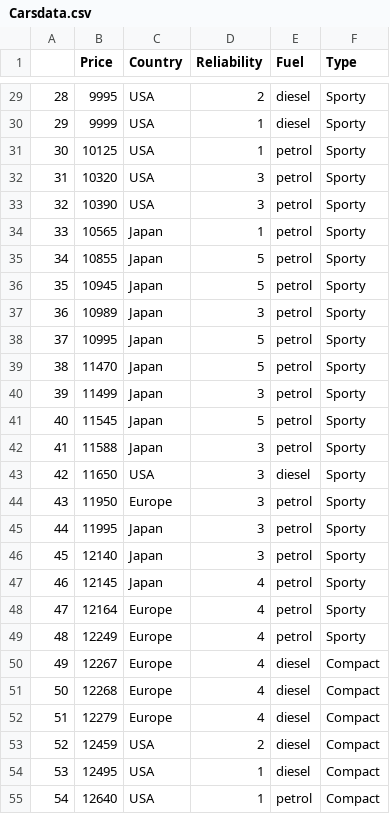
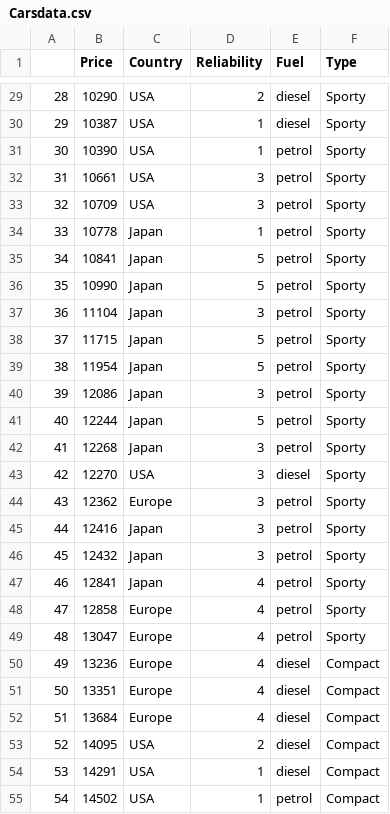
Before and after one commit to Code-Institute-Submissions/Cars90Dashboard, a CSV file: data/Carsdata.csv, drawn as a sheet; only a part is shown, gaps mark what is left out; the diff covers the shown part only.

```diff
--- a/data/Carsdata.csv
+++ b/data/Carsdata.csv
@@ -29,27 +29,27 @@
-28,9995,USA,2,diesel,Sporty
-29,9999,USA,1,diesel,Sporty
-30,10125,USA,1,petrol,Sporty
-31,10320,USA,3,petrol,Sporty
-32,10390,USA,3,petrol,Sporty
-33,10565,Japan,1,petrol,Sporty
-34,10855,Japan,5,petrol,Sporty
-35,10945,Japan,5,petrol,Sporty
-36,10989,Japan,3,petrol,Sporty
-37,10995,Japan,5,petrol,Sporty
-38,11470,Japan,5,petrol,Sporty
-39,11499,Japan,3,petrol,Sporty
-40,11545,Japan,5,petrol,Sporty
-41,11588,Japan,3,petrol,Sporty
-42,11650,USA,3,diesel,Sporty
-43,11950,Europe,3,petrol,Sporty
-44,11995,Japan,3,petrol,Sporty
-45,12140,Japan,3,petrol,Sporty
-46,12145,Japan,4,petrol,Sporty
-47,12164,Europe,4,petrol,Sporty
-48,12249,Europe,4,petrol,Sporty
-49,12267,Europe,4,diesel,Compact
-50,12268,Europe,4,diesel,Compact
-51,12279,Europe,4,diesel,Compact
-52,12459,USA,2,diesel,Compact
-53,12495,USA,1,diesel,Compact
-54,12640,USA,1,petrol,Compact
+28,10290,USA,2,diesel,Sporty
+29,10387,USA,1,diesel,Sporty
+30,10390,USA,1,petrol,Sporty
+31,10661,USA,3,petrol,Sporty
+32,10709,USA,3,petrol,Sporty
+33,10778,Japan,1,petrol,Sporty
+34,10841,Japan,5,petrol,Sporty
+35,10990,Japan,5,petrol,Sporty
+36,11104,Japan,3,petrol,Sporty
+37,11715,Japan,5,petrol,Sporty
+38,11954,Japan,5,petrol,Sporty
+39,12086,Japan,3,petrol,Sporty
+40,12244,Japan,5,petrol,Sporty
+41,12268,Japan,3,petrol,Sporty
+42,12270,USA,3,diesel,Sporty
+43,12362,Europe,3,petrol,Sporty
+44,12416,Japan,3,petrol,Sporty
+45,12432,Japan,3,petrol,Sporty
+46,12841,Japan,4,petrol,Sporty
+47,12858,Europe,4,petrol,Sporty
+48,13047,Europe,4,petrol,Sporty
+49,13236,Europe,4,diesel,Compact
+50,13351,Europe,4,diesel,Compact
+51,13684,Europe,4,diesel,Compact
+52,14095,USA,2,diesel,Compact
+53,14291,USA,1,diesel,Compact
+54,14502,USA,1,petrol,Compact
```
Also changed, not shown: 90 edited cells elsewhere in this file, 22 other files.
